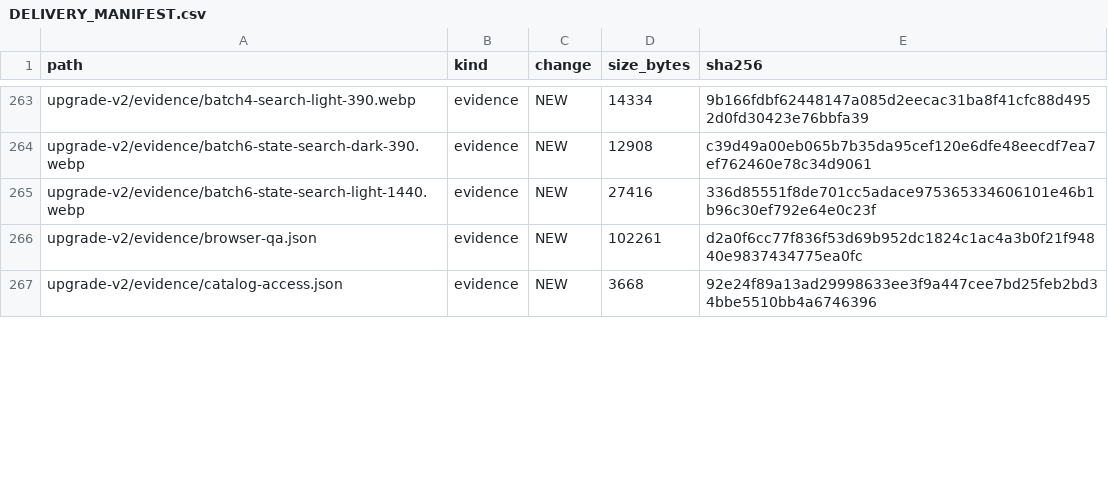
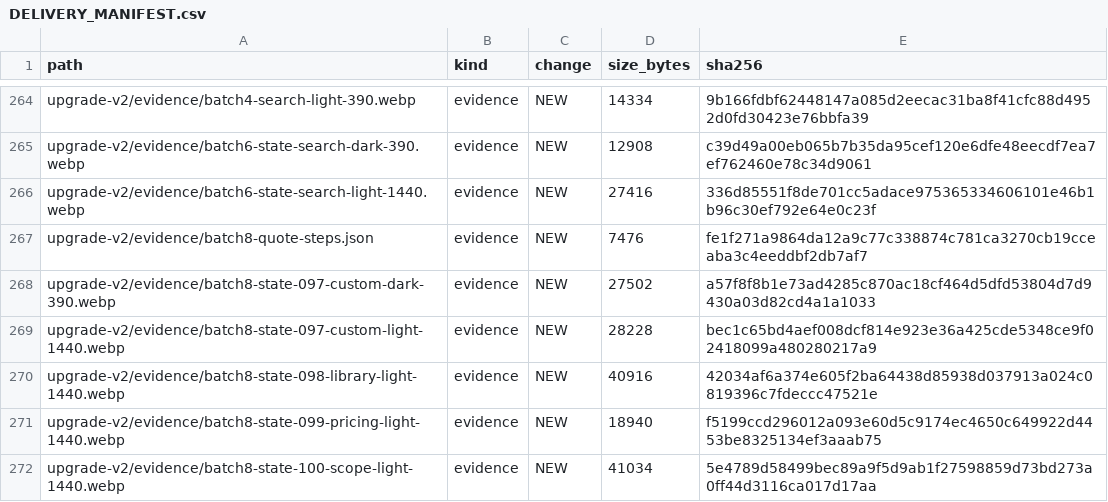
Before and after one commit to nestlancer/frontend-ui-upgrade, a CSV file: upgrade-v2/DELIVERY_MANIFEST.csv, drawn as a sheet; only a part is shown, gaps mark what is left out; the shorter side is filled out with more unchanged rows; the diff covers the shown part only.

Commit message:
Batch 8: working quote-builder steps (states 097–101) on admin quote/new; ledgers and evidence
Co-authored-by: arena-agent <297053741+arena-agent@users.noreply.github.com>

```diff
--- a/upgrade-v2/DELIVERY_MANIFEST.csv
+++ b/upgrade-v2/DELIVERY_MANIFEST.csv
@@ -265 +266,7 @@ upgrade-v2/evidence/batch6-state-search-dark-390.webp,evidence,NEW,12908,c39d49a
 upgrade-v2/evidence/batch6-state-search-light-1440.webp,evidence,NEW,27416,336d85551f8de701cc5adace975365334606101e46b1b96c30ef792e64e0c23f
+upgrade-v2/evidence/batch8-quote-steps.json,evidence,NEW,7476,fe1f271a9864da12a9c77c338874c781ca3270cb19cceaba3c4eeddbf2db7af7
+upgrade-v2/evidence/batch8-state-097-custom-dark-390.webp,evidence,NEW,27502,a57f8f8b1e73ad4285c870ac18cf464d5dfd53804d7d9430a03d82cd4a1a1033
+upgrade-v2/evidence/batch8-state-097-custom-light-1440.webp,evidence,NEW,28228,bec1c65bd4aef008dcf814e923e36a425cde5348ce9f02418099a480280217a9
+upgrade-v2/evidence/batch8-state-098-library-light-1440.webp,evidence,NEW,40916,42034af6a374e605f2ba64438d85938d037913a024c0819396c7fdeccc47521e
+upgrade-v2/evidence/batch8-state-099-pricing-light-1440.webp,evidence,NEW,18940,f5199ccd296012a093e60d5c9174ec4650c649922d4453be8325134ef3aaab75
+upgrade-v2/evidence/batch8-state-100-scope-light-1440.webp,evidence,NEW,41034,5e4789d58499bec89a9f5d9ab1f27598859d73bd273a0ff44d3116ca017d17aa
```
Also changed, not shown: 5 added rows, 2 removed rows and 30 edited cells elsewhere in this file, upgrade-v2/MOTION_REGISTER.csv, upgrade-v2/PAGE_COVERAGE.csv, 26 other files.
